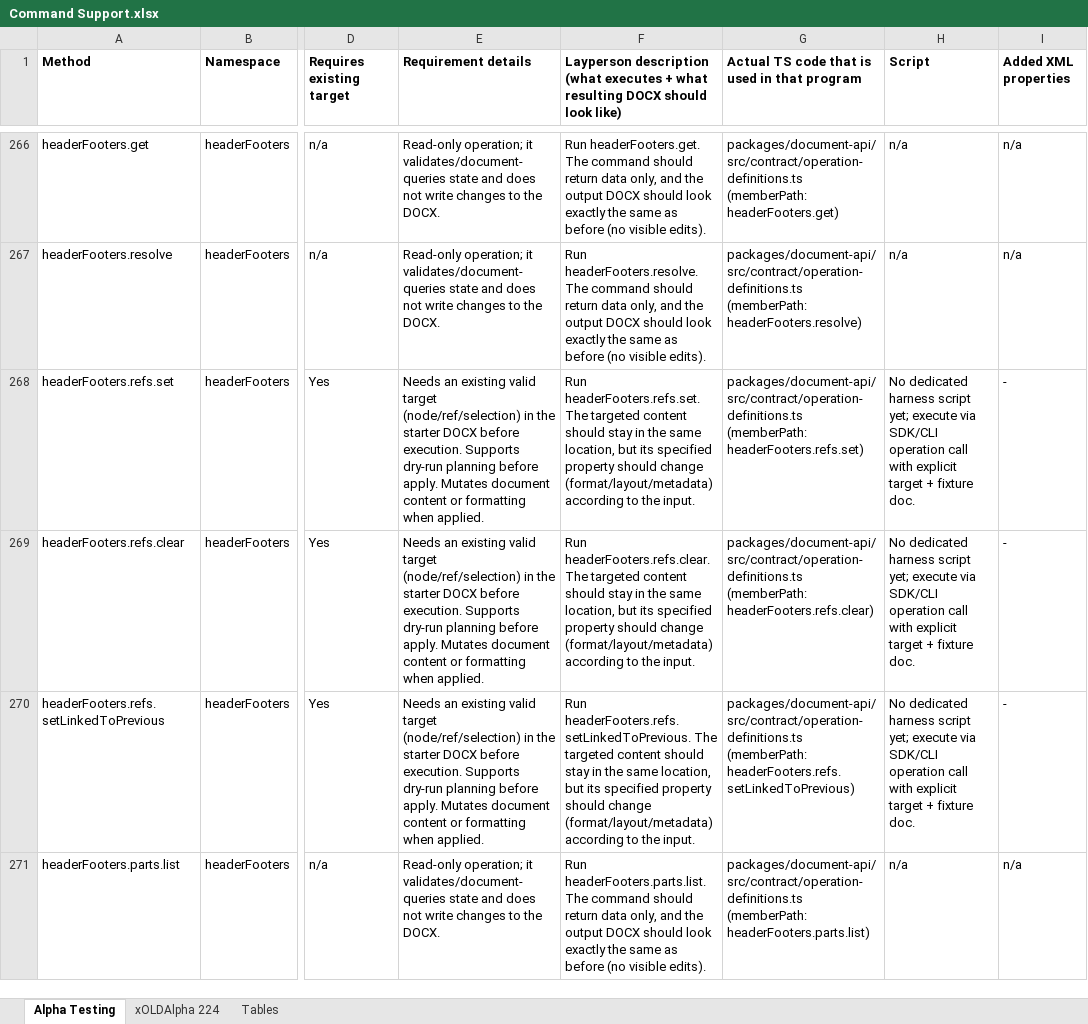
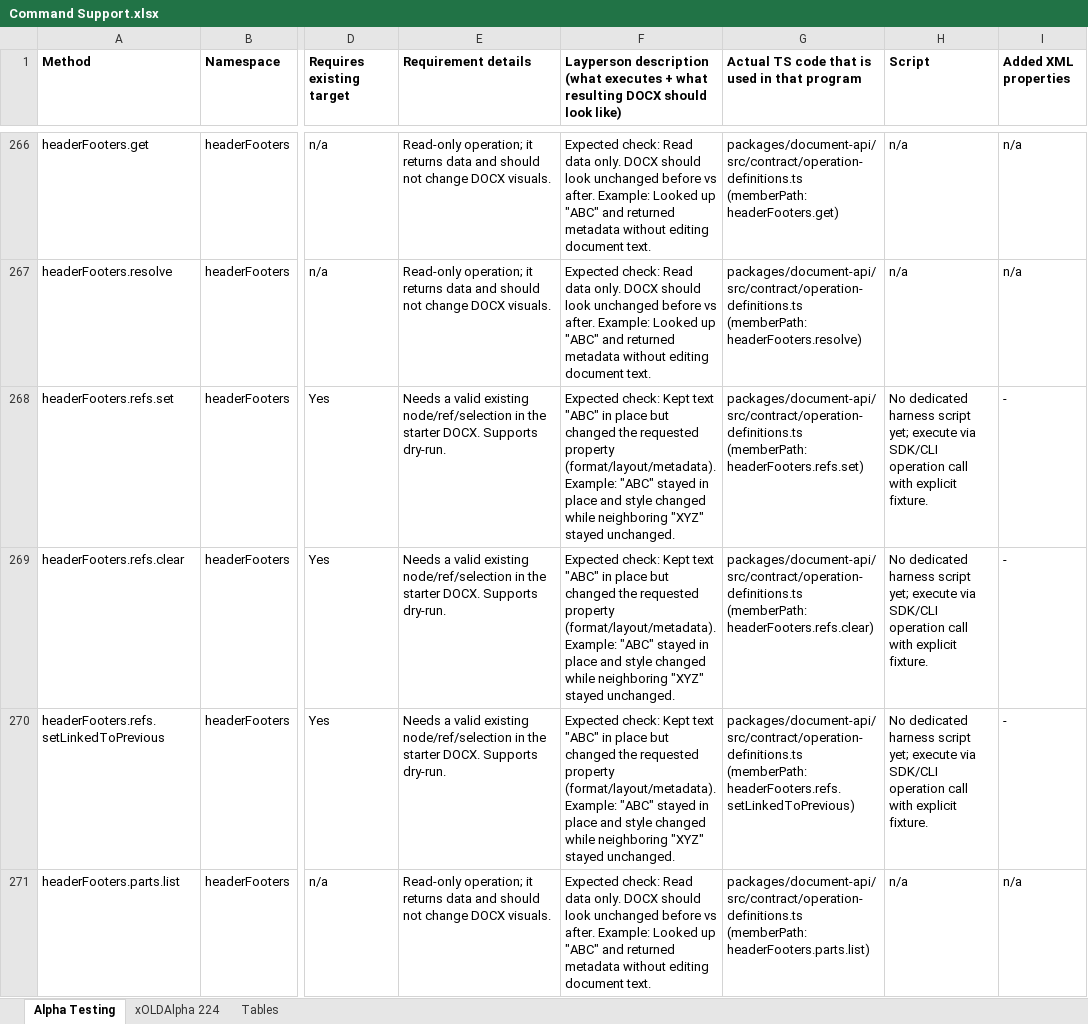
Before and after one commit to missysuperdoc/temp-doc-host, an Excel workbook: Reports/Command Support.xlsx, sheet Alpha Testing, drawn as a sheet; only a part is shown, gaps mark what is left out; values as stored, in another font and other column widths than the file's, no borders; the diff covers the shown part only; the diff names each change by its address in the sheet, - before the commit and + after, or states it on an @@ line.

Commit message:
Update command support spreadsheet

```diff
--- a/Reports/Command Support.xlsx (sheet Alpha Testing)
+++ b/Reports/Command Support.xlsx (sheet Alpha Testing)
-E266:E267 (Requirement details): …operation; it validates/document-queries state and does not write changes to the DOCX.
+E266:E267 (Requirement details): …operation; it returns data and should not change DOCX visuals.
-F266: Run headerFooters.get. The command should return data only, and the output DOCX should look exactly the same as before (no visible edits).
+F266: Expected check: Read data only. DOCX should look unchanged before vs after. Example: Looked up "ABC" and returned metadata without editing document text.
-F267: Run headerFooters.resolve. The command should return data only, and the output DOCX should look exactly the same as before (no visible edits).
+F267: Expected check: Read data only. DOCX should look unchanged before vs after. Example: Looked up "ABC" and returned metadata without editing document text.
-E268:E270 (Requirement details): Needs an existing valid target (node/ref/selection) in the starter DOCX before execution. Supports dry-run planning before apply. Mutates document content or formatting when applied.
+E268:E270 (Requirement details): Needs a valid existing node/ref/selection in the starter DOCX. Supports dry-run.
-F268: Run headerFooters.refs.set. The targeted content should stay in the same location, but its specified property should change (format/layout/metadata) according to the input.
+F268: Expected check: Kept text "ABC" in place but changed the requested property (format/layout/metadata). Example: "ABC" stayed in place and style changed while neighboring "XYZ" stayed unchanged.
-H268:H270 (Script): …with explicit target + fixture doc.
+H268:H270 (Script): …with explicit fixture.
-F269: Run headerFooters.refs.clear. The targeted content should stay in the same location, but its specified property should change (format/layout/metadata) according to the input.
+F269: Expected check: Kept text "ABC" in place but changed the requested property (format/layout/metadata). Example: "ABC" stayed in place and style changed while neighboring "XYZ" stayed unchanged.
-F270: Run headerFooters.refs.setLinkedToPrevious. The targeted content should stay in the same location, but its specified property should change (format/layout/metadata) according to the input.
+F270: Expected check: Kept text "ABC" in place but changed the requested property (format/layout/metadata). Example: "ABC" stayed in place and style changed while neighboring "XYZ" stayed unchanged.
-E271 (Requirement details): …operation; it validates/document-queries state and does not write changes to the DOCX.
+E271 (Requirement details): …operation; it returns data and should not change DOCX visuals.
-F271: Run headerFooters.parts.list. The command should return data only, and the output DOCX should look exactly the same as before (no visible edits).
+F271: Expected check: Read data only. DOCX should look unchanged before vs after. Example: Looked up "ABC" and returned metadata without editing document text.
```
Also changed, not shown: 934 edited cells elsewhere in this sheet.
